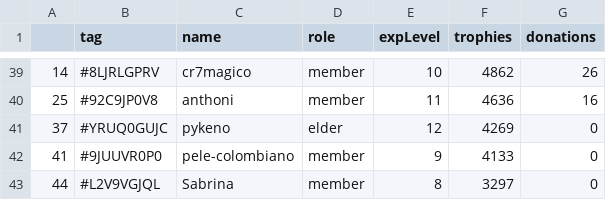
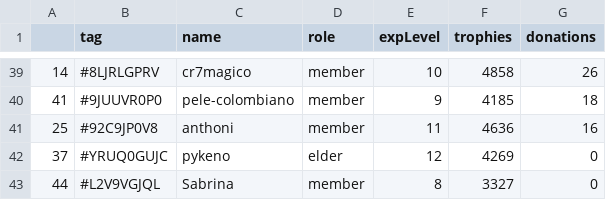
Before and after one commit to Brunopbb/APIClashRoyale, a CSV file: Members.csv, drawn as a sheet; only a part is shown, gaps mark what is left out; the diff covers the shown part only.

```diff
--- a/Members.csv
+++ b/Members.csv
@@ -39,5 +39,5 @@
-14,#8LJRLGPRV,cr7magico,member,10,4862,26
+14,#8LJRLGPRV,cr7magico,member,10,4858,26
+41,#9JUUVR0P0,pele-colombiano,member,9,4185,18
 25,#92C9JP0V8,anthoni,member,11,4636,16
 37,#YRUQ0GUJC,pykeno,elder,12,4269,0
-41,#9JUUVR0P0,pele-colombiano,member,9,4133,0
-44,#L2V9VGJQL,Sabrina,member,8,3297,0
+44,#L2V9VGJQL,Sabrina,member,8,3327,0
```
Also changed, not shown: 6 added rows, 6 removed rows and 17 edited cells elsewhere in this file.
